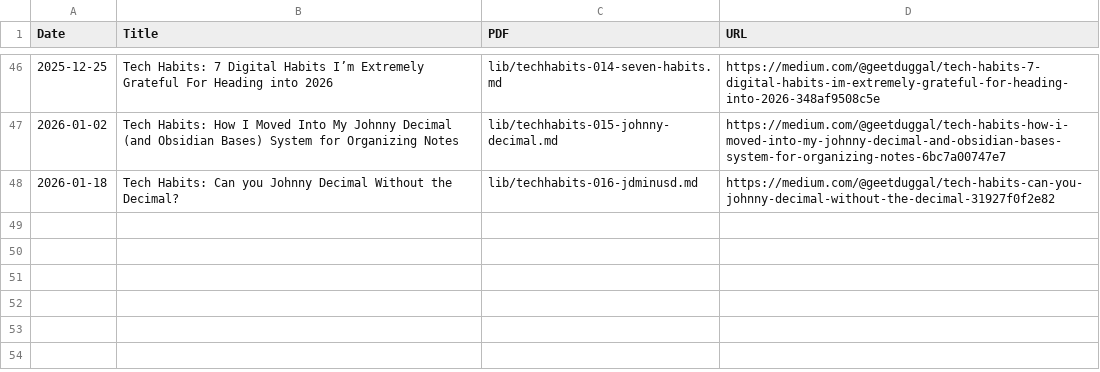
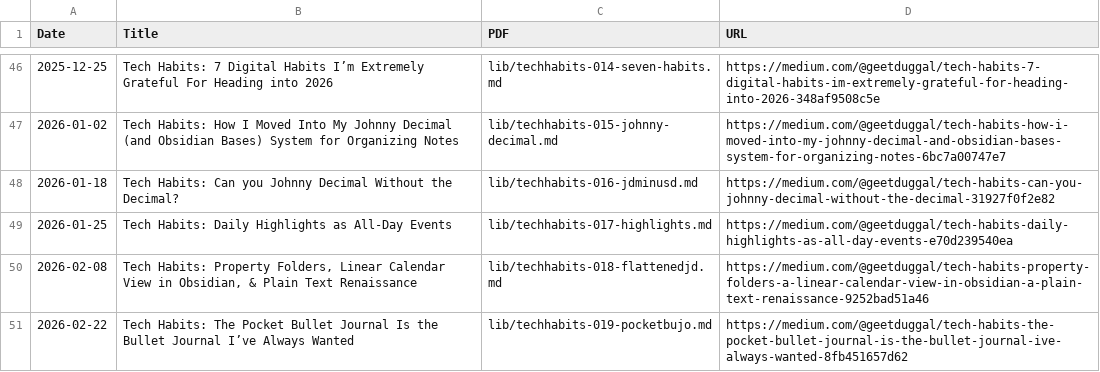
Before and after one commit to geetduggal/geetduggal.github.io, a CSV file: articles.csv, drawn as a sheet; only a part is shown, gaps mark what is left out.

```diff
--- a/articles.csv
+++ b/articles.csv
@@ -48 +48,4 @@ Date,Title,PDF,URL
 2026-01-18,"Tech Habits: Can you Johnny Decimal Without the Decimal?",lib/techhabits-016-jdminusd.md,https://medium.com/@geetduggal/tech-habits-can-you-johnny-decimal-without-the-decimal-31927f0f2e82
+2026-01-25,"Tech Habits: Daily Highlights as All-Day Events",lib/techhabits-017-highlights.md,https://medium.com/@geetduggal/tech-habits-daily-highlights-as-all-day-events-e70d239540ea
+2026-02-08,"Tech Habits: Property Folders, Linear Calendar View in Obsidian, & Plain Text Renaissance",lib/techhabits-018-flattenedjd.md,https://medium.com/@geetduggal/tech-habits-property-folders-a-linear-calendar-view-in-obsidian-a-plain-text-renaissance-9252bad51a46
+2026-02-22,"Tech Habits: The Pocket Bullet Journal Is the Bullet Journal I’ve Always Wanted",lib/techhabits-019-pocketbujo.md,https://medium.com/@geetduggal/tech-habits-the-pocket-bullet-journal-is-the-bullet-journal-ive-always-wanted-8fb451657d62
```
Also changed, not shown: geets.csv, 3 other files.
